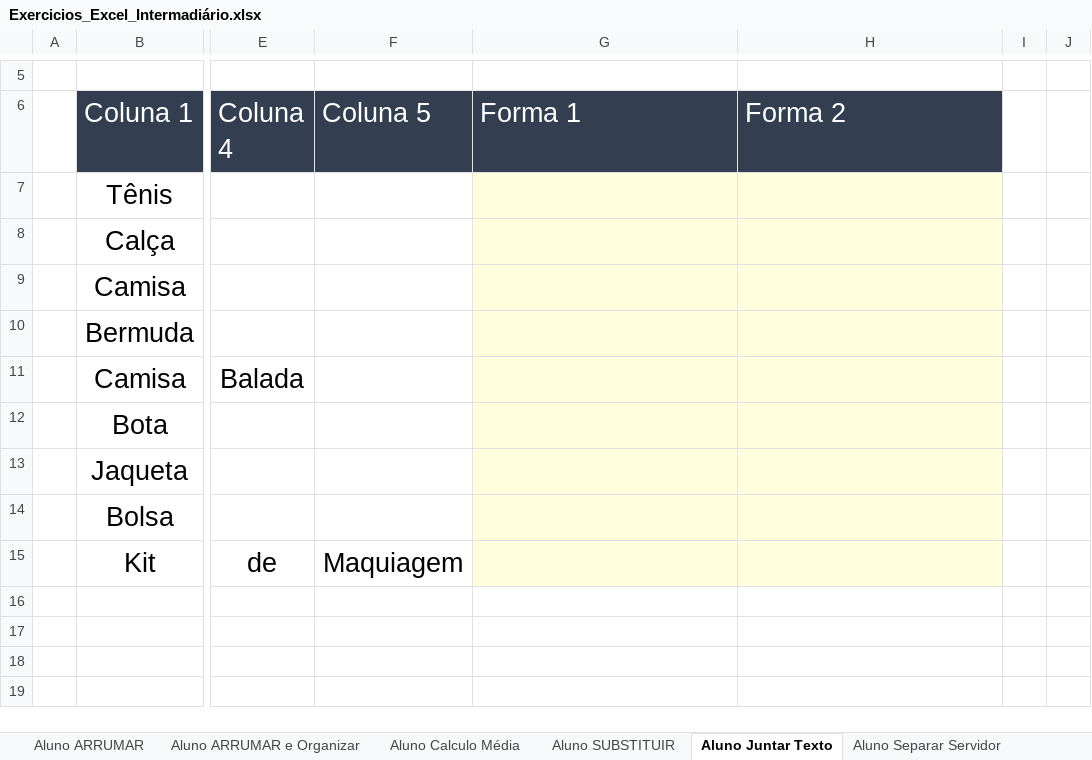
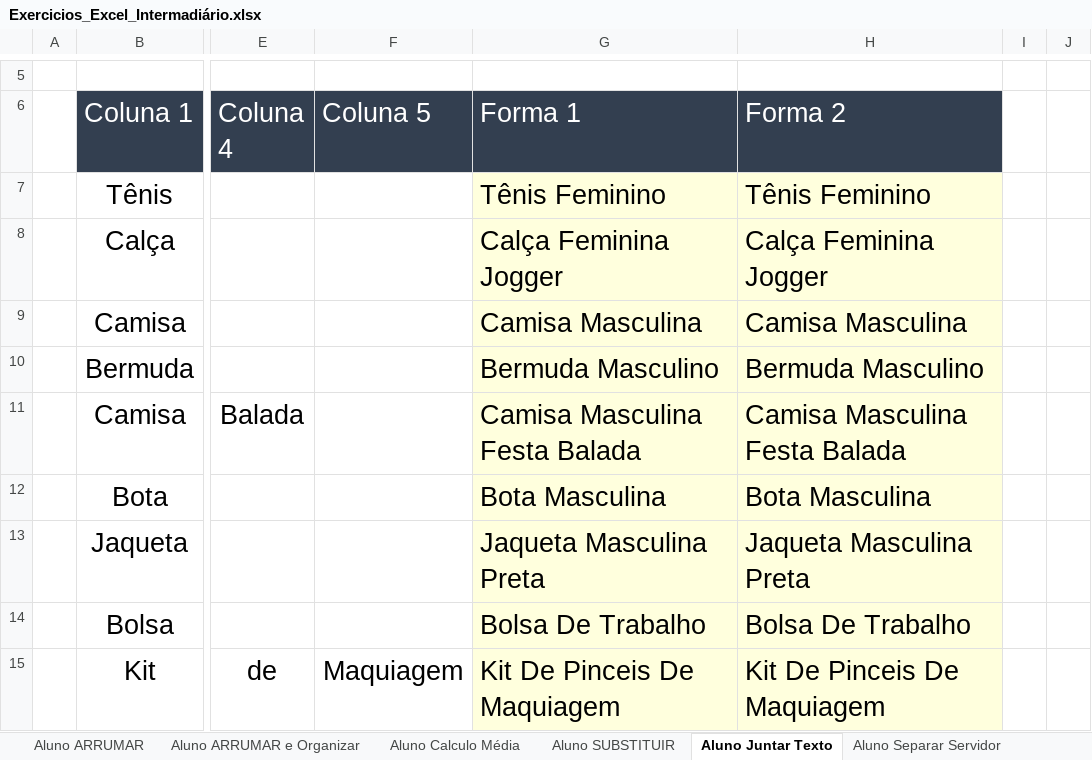
Before and after one commit to gabrielrstan/Curso_de_Excel_do_Basico_ao_Avancado_Macro_e_VBA_plus_Power_BI, an Excel workbook: Secao03/Exercicios_Excel_Intermadiário.xlsx, sheet Aluno Juntar Texto, drawn as a sheet; only a part is shown, gaps mark what is left out; values as stored, in another font and other column widths than the file's, no borders; the diff names each change by its address in the sheet, - before the commit and + after, or states it on an @@ line.

```diff
--- a/Secao03/Exercicios_Excel_Intermadiário.xlsx (sheet Aluno Juntar Texto)
+++ b/Secao03/Exercicios_Excel_Intermadiário.xlsx (sheet Aluno Juntar Texto)
-G7 (Forma 1): (empty)
+G7 (Forma 1): Tênis Feminino
-H7 (Forma 2): (empty)
+H7 (Forma 2): Tênis Feminino
-G8 (Forma 1): (empty)
+G8 (Forma 1): Calça Feminina Jogger
-H8 (Forma 2): (empty)
+H8 (Forma 2): Calça Feminina Jogger
-G9 (Forma 1): (empty)
+G9 (Forma 1): Camisa Masculina
-H9 (Forma 2): (empty)
+H9 (Forma 2): Camisa Masculina
-G10 (Forma 1): (empty)
+G10 (Forma 1): Bermuda Masculino
-H10 (Forma 2): (empty)
+H10 (Forma 2): Bermuda Masculino
-G11 (Forma 1): (empty)
+G11 (Forma 1): Camisa Masculina Festa Balada
-H11 (Forma 2): (empty)
+H11 (Forma 2): Camisa Masculina Festa Balada
-G12 (Forma 1): (empty)
+G12 (Forma 1): Bota Masculina
-H12 (Forma 2): (empty)
+H12 (Forma 2): Bota Masculina
-G13 (Forma 1): (empty)
+G13 (Forma 1): Jaqueta Masculina Preta
-H13 (Forma 2): (empty)
+H13 (Forma 2): Jaqueta Masculina Preta
-G14 (Forma 1): (empty)
+G14 (Forma 1): Bolsa De Trabalho
-H14 (Forma 2): (empty)
+H14 (Forma 2): Bolsa De Trabalho
-G15 (Forma 1): (empty)
+G15 (Forma 1): Kit De Pinceis De Maquiagem
-H15 (Forma 2): (empty)
+H15 (Forma 2): Kit De Pinceis De Maquiagem
```
Also changed, not shown: sheet Aluno Separar Tel, CPF e Arruma, sheet Aluno Separar Servidor, sheet Aluno Separar Tel, CPF e CNPJ, 8 other files.
